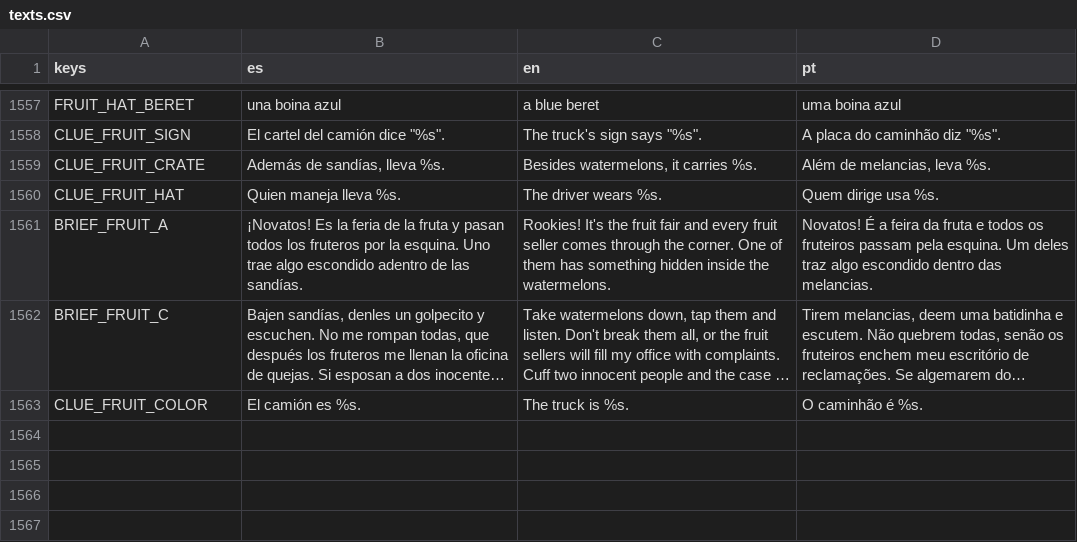
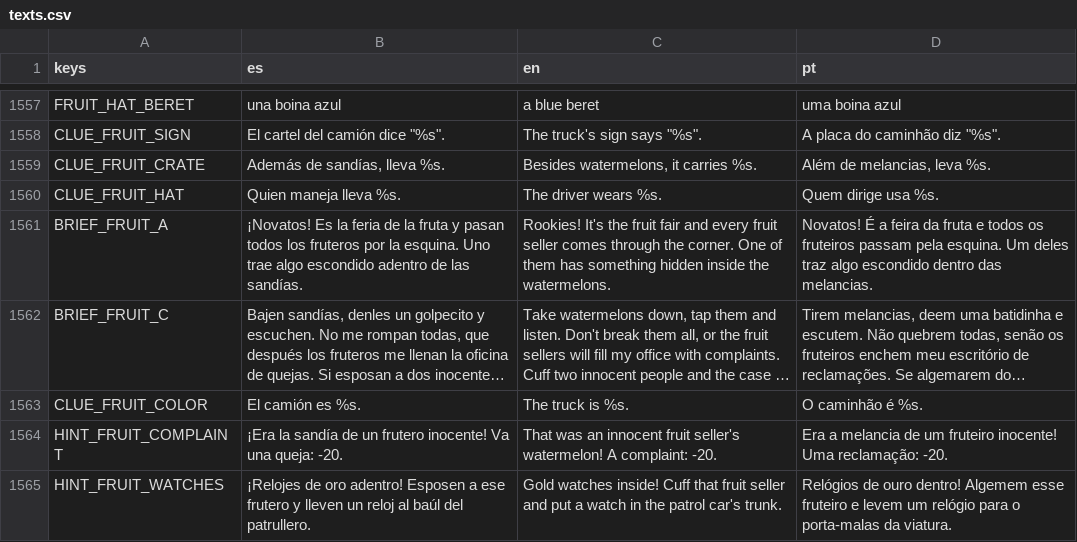
Before and after one commit to cristiangelini/BPD, a CSV file: translations/texts.csv, drawn as a sheet; only a part is shown, gaps mark what is left out; long unchanged cells end in …; the diff names each change by its address in the sheet, - before the commit and + after, or states it on an @@ line.

```diff
--- a/translations/texts.csv
+++ b/translations/texts.csv
+row 1564: HINT_FRUIT_COMPLAINT | ¡Era la sandía de un frutero inocente! Va una queja: -20. | That was an innocent fruit seller's watermelon! A complaint: -20. | Era a melancia de um fruteiro inocente! Uma reclamação: -20.
+row 1565: HINT_FRUIT_WATCHES | ¡Relojes de oro adentro! Esposen a ese frutero y lleven un reloj al baúl del patrullero. | Gold watches inside! Cuff that fruit seller and put a watch in the patrol car's trunk. | Relógios de ouro dentro! Algemem esse fruteiro e levem um relógio para o porta-malas da viatura.
```
Also changed, not shown: 5 other files.
